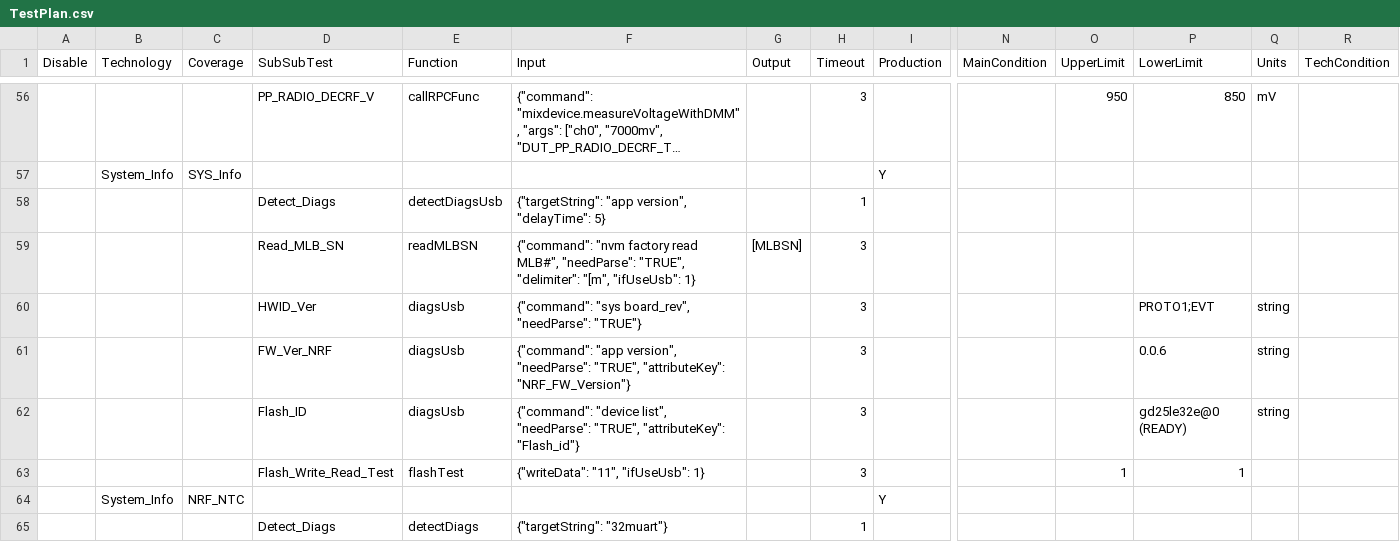
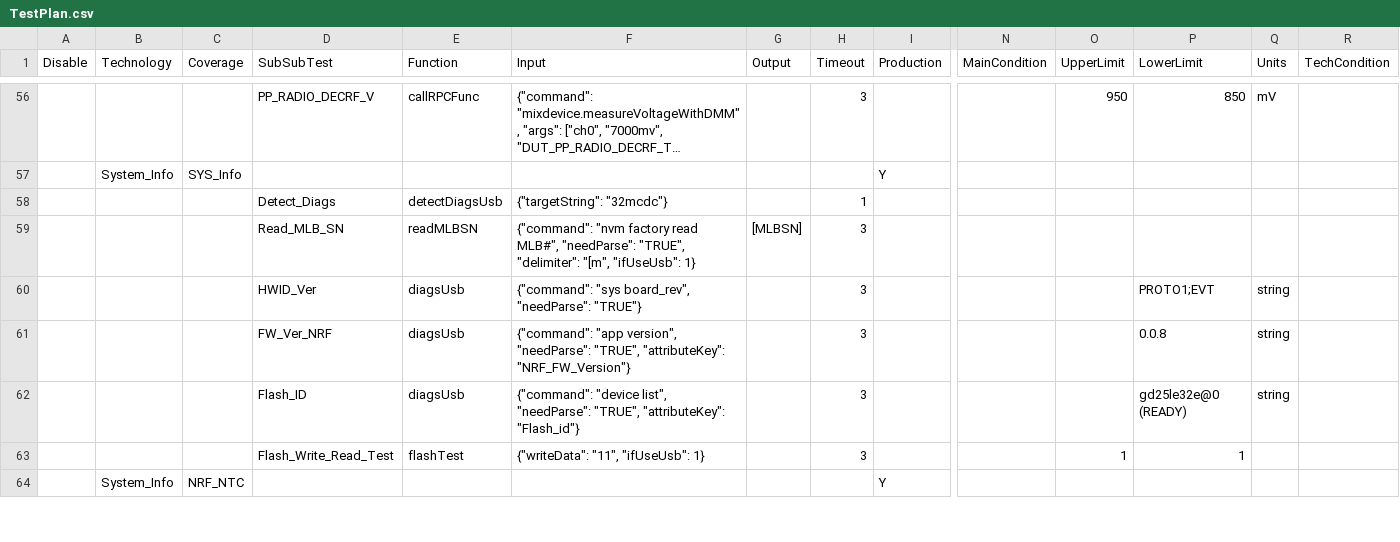
Before and after one commit to rtTechBeats/A193_DATA_FCT_Atlas2_Code, a CSV file: Atlas2/TestPlan.csv, drawn as a sheet; only a part is shown, gaps mark what is left out; long unchanged cells end in …; removed rows and columns are numbered as before the commit, all else as after; rows hold the shown columns only; the diff covers the shown part only; the diff names each change by its address in the sheet, - before the commit and + after, or states it on an @@ line.

```diff
--- a/Atlas2/TestPlan.csv
+++ b/Atlas2/TestPlan.csv
-F58 (Input): {"targetString": "app version", "delayTime": 5}
+F58 (Input): {"targetString": "32mcdc"}
-P61 (LowerLimit): 0.0.6
+P61 (LowerLimit): 0.0.8
-row 65:  |  |  | Detect_Diags | detectDiags | {"targetString": "32muart"} |  | 1
```
Also changed, not shown: 1 added row and 16 edited cells elsewhere in this file, Atlas2/Actions/Calibration_NTC/NTC0_10C.csv, Atlas2/Actions/HALFDOME/ILIM_HIZ.csv, 16 other files.
